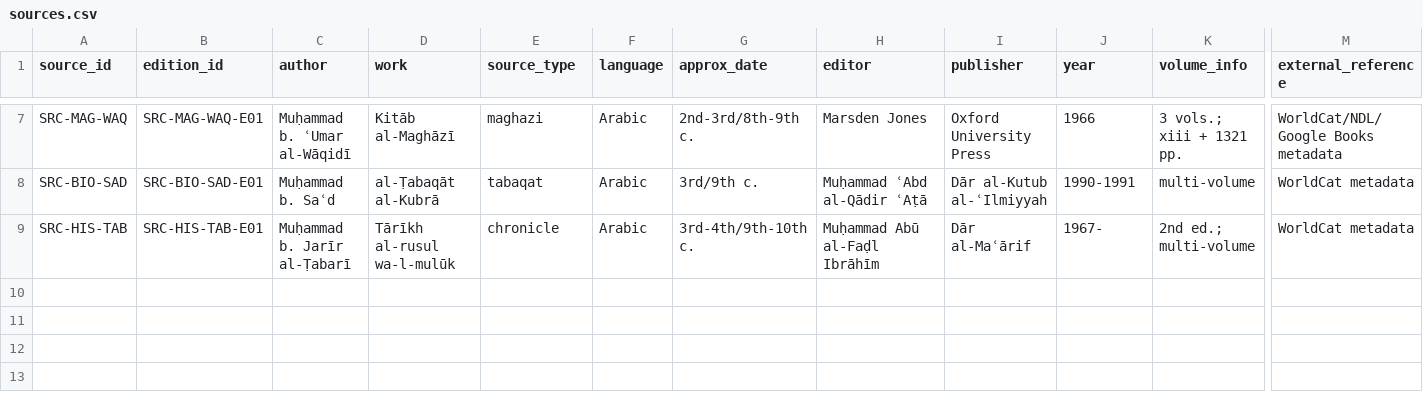
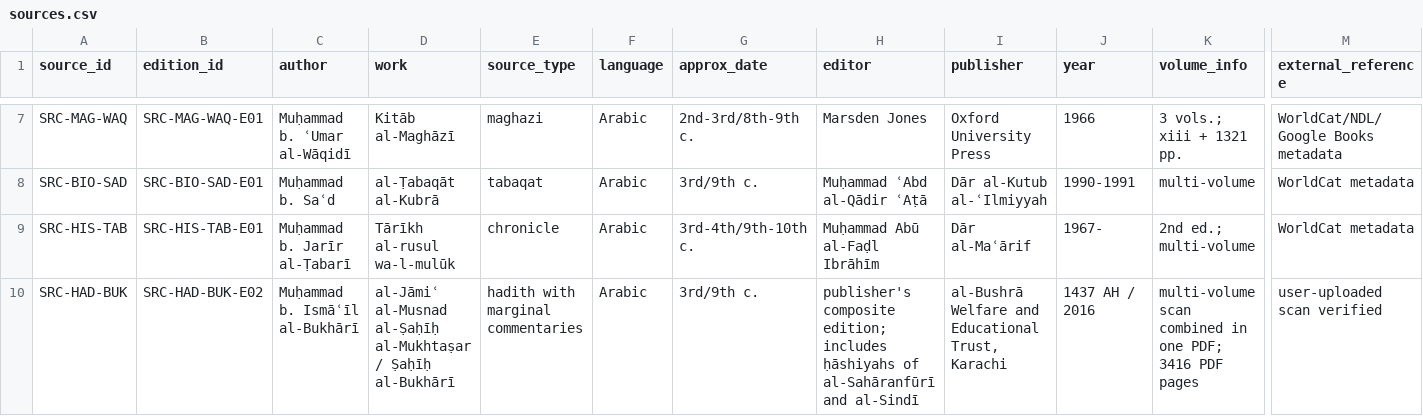
Before and after one commit to iamuna/muhammad-assassination-study, a CSV file: source-registry/sources.csv, drawn as a sheet; only a part is shown, gaps mark what is left out; rows hold the shown columns only; the diff names each change by its address in the sheet, - before the commit and + after, or states it on an @@ line.

Commit message:
Register verified user-supplied Bukhari edition

```diff
--- a/source-registry/sources.csv
+++ b/source-registry/sources.csv
+row 10: SRC-HAD-BUK | SRC-HAD-BUK-E02 | Muḥammad b. Ismāʿīl al-Bukhārī | al-Jāmiʿ al-Musnad al-Ṣaḥīḥ al-Mukhtaṣar / Ṣaḥīḥ al-Bukhārī | hadith with marginal commentaries | Arabic | 3rd/9th c. | publisher's composite edition; includes ḥāshiyahs of al-Sahāranfūrī and al-Sindī | al-Bushrā Welfare and Educational Trust, Karachi | 1437 AH / 2016 | multi-volume scan combined in one PDF; 3416 PDF pages | user-uploaded scan verified
```
